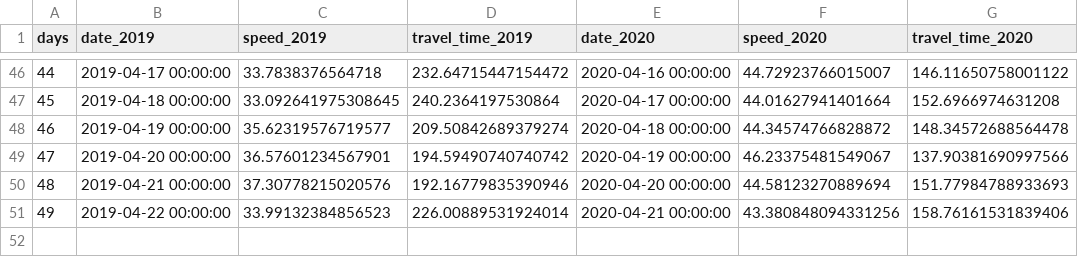
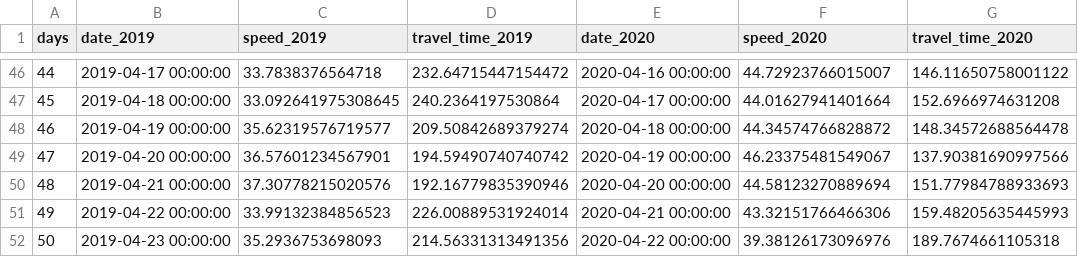
Before and after one commit to hkanezashi/GVTest, a CSV file: docs/data/traffic_NYC.csv, drawn as a sheet; only a part is shown, gaps mark what is left out.

Commit message:
Update data files

```diff
--- a/docs/data/traffic_NYC.csv
+++ b/docs/data/traffic_NYC.csv
@@ -50,2 +50,3 @@ days,date_2019,speed_2019,travel_time_2019,date_2020,speed_2020,travel_time_2020
 48,2019-04-21 00:00:00,37.30778215020576,192.16779835390946,2020-04-20 00:00:00,44.58123270889694,151.77984788933693
-49,2019-04-22 00:00:00,33.99132384856523,226.00889531924014,2020-04-21 00:00:00,43.380848094331256,158.76161531839406
+49,2019-04-22 00:00:00,33.99132384856523,226.00889531924014,2020-04-21 00:00:00,43.32151766466306,159.48205635445993
+50,2019-04-23 00:00:00,35.2936753698093,214.56331313491356,2020-04-22 00:00:00,39.38126173096976,189.7674661105318
```
Also changed, not shown: docs/data/citibike_departed.csv.
